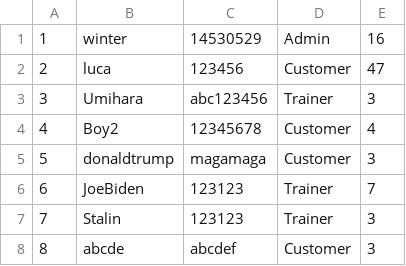
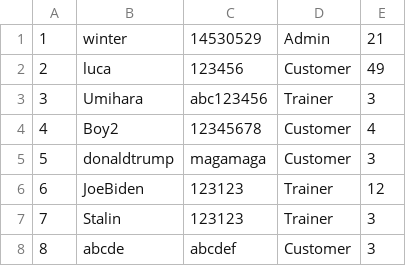
Before and after one commit to Liquidwork/Digital_gym_system, a CSV file: data/login.csv, drawn as a sheet.

```diff
--- a/data/login.csv
+++ b/data/login.csv
@@ -1,3 +1,3 @@
-1,winter,14530529,Admin,16
-2,luca,123456,Customer,47
+1,winter,14530529,Admin,21
+2,luca,123456,Customer,49
 3,Umihara,abc123456,Trainer,3
@@ -5,3 +5,3 @@
 5,donaldtrump,magamaga,Customer,3
-6,JoeBiden,123123,Trainer,7
+6,JoeBiden,123123,Trainer,12
 7,Stalin,123123,Trainer,3
```
Also changed, not shown: data/video.csv, 2 other files.
